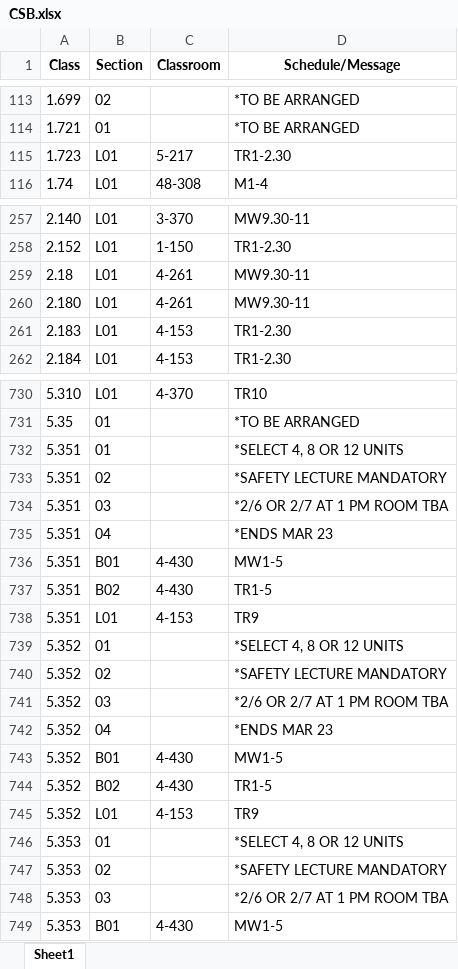
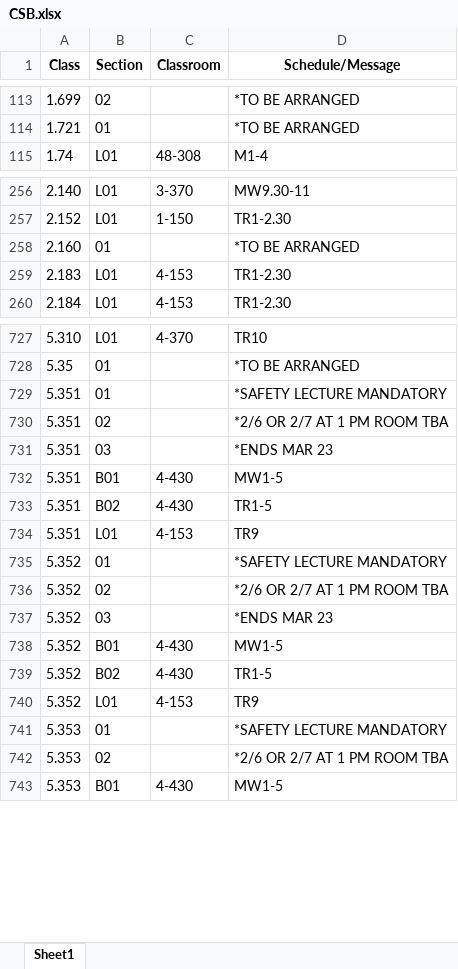
Before and after one commit to edfan/firehose, an Excel workbook: new_scripts/CSB.xlsx, sheet Sheet1, drawn as a sheet; only a part is shown, gaps mark what is left out; values as stored, in another font and other column widths than the file's, no borders; removed rows and columns are numbered as before the commit, all else as after; the diff covers the shown part only; the diff names each change by its address in the sheet, - before the commit and + after, or states it on an @@ line.

```diff
--- a/new_scripts/CSB.xlsx (sheet Sheet1)
+++ b/new_scripts/CSB.xlsx (sheet Sheet1)
-row 115: 1.723 | L01 | 5-217 | TR1-2.30
-row 259: 2.18 | L01 | 4-261 | MW9.30-11
-row 260: 2.180 | L01 | 4-261 | MW9.30-11
+row 258: 2.160 | 01 |  | *TO BE ARRANGED
-D729 (Schedule/Message): *SELECT 4, 8 OR 12 UNITS
+D729 (Schedule/Message): *SAFETY LECTURE MANDATORY
-D730 (Schedule/Message): *SAFETY LECTURE MANDATORY
+D730 (Schedule/Message): *2/6 OR 2/7 AT 1 PM ROOM TBA
-D731 (Schedule/Message): *2/6 OR 2/7 AT 1 PM ROOM TBA
+D731 (Schedule/Message): *ENDS MAR 23
-row 735: 5.351 | 04 |  | *ENDS MAR 23
-D735 (Schedule/Message): *SELECT 4, 8 OR 12 UNITS
+D735 (Schedule/Message): *SAFETY LECTURE MANDATORY
-D736 (Schedule/Message): *SAFETY LECTURE MANDATORY
+D736 (Schedule/Message): *2/6 OR 2/7 AT 1 PM ROOM TBA
-D737 (Schedule/Message): *2/6 OR 2/7 AT 1 PM ROOM TBA
+D737 (Schedule/Message): *ENDS MAR 23
-row 742: 5.352 | 04 |  | *ENDS MAR 23
-D741 (Schedule/Message): *SELECT 4, 8 OR 12 UNITS
+D741 (Schedule/Message): *SAFETY LECTURE MANDATORY
-D742 (Schedule/Message): *SAFETY LECTURE MANDATORY
+D742 (Schedule/Message): *2/6 OR 2/7 AT 1 PM ROOM TBA
-row 748: 5.353 | 03 |  | *2/6 OR 2/7 AT 1 PM ROOM TBA
```
Also changed, not shown: 1 added row, 15 removed rows and 26 edited cells elsewhere in this sheet, 10 other files.
